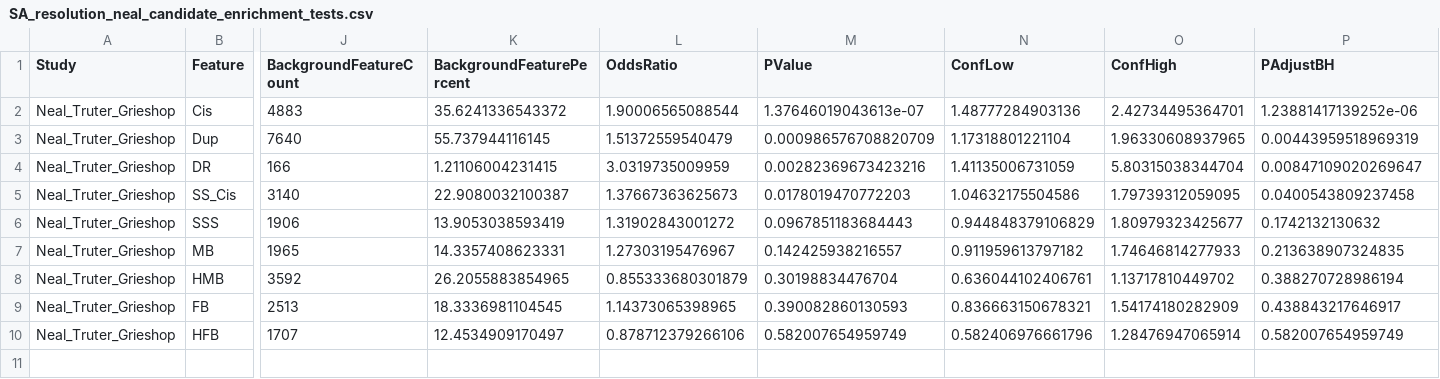
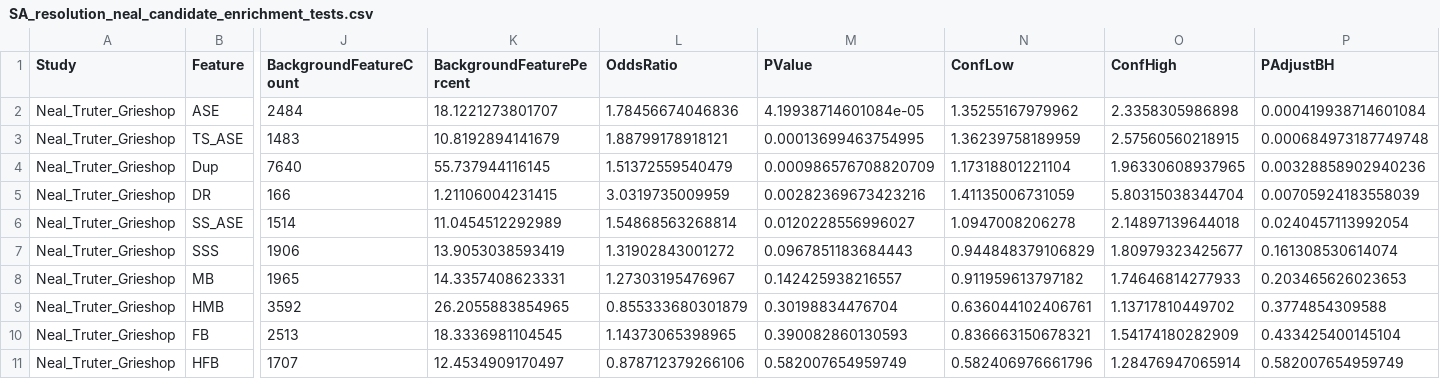
Before and after one commit to karlgrieshop/Howatson_Grieshop, a CSV file: Data/Summary_tables/SA_resolution_neal_candidate_enrichment_tests.csv, drawn as a sheet; only a part is shown, gaps mark what is left out; removed rows and columns are numbered as before the commit, all else as after; rows hold the shown columns only; the diff names each change by its address in the sheet, - before the commit and + after, or states it on an @@ line.

```diff
--- a/Data/Summary_tables/SA_resolution_neal_candidate_enrichment_tests.csv
+++ b/Data/Summary_tables/SA_resolution_neal_candidate_enrichment_tests.csv
-row 2: Neal_Truter_Grieshop | Cis | 4883 | 35.6241336543372 | 1.90006565088544 | 1.37646019043613e-07 | 1.48777284903136 | 2.42734495364701 | 1.23881417139252e-06
+row 2: Neal_Truter_Grieshop | ASE | 2484 | 18.1221273801707 | 1.78456674046836 | 4.19938714601084e-05 | 1.35255167979962 | 2.3358305986898 | 0.000419938714601084
+row 3: Neal_Truter_Grieshop | TS_ASE | 1483 | 10.8192894141679 | 1.88799178918121 | 0.00013699463754995 | 1.36239758189959 | 2.57560560218915 | 0.000684973187749748
-P4 (PAdjustBH): 0.00443959518969319
+P4 (PAdjustBH): 0.00328858902940236
-P5 (PAdjustBH): 0.00847109020269647
+P5 (PAdjustBH): 0.00705924183558039
-row 5: Neal_Truter_Grieshop | SS_Cis | 3140 | 22.9080032100387 | 1.37667363625673 | 0.0178019470772203 | 1.04632175504586 | 1.79739312059095 | 0.0400543809237458
+row 6: Neal_Truter_Grieshop | SS_ASE | 1514 | 11.0454512292989 | 1.54868563268814 | 0.0120228556996027 | 1.0947008206278 | 2.14897139644018 | 0.0240457113992054
-P7 (PAdjustBH): 0.1742132130632
+P7 (PAdjustBH): 0.161308530614074
-P8 (PAdjustBH): 0.213638907324835
+P8 (PAdjustBH): 0.203465626023653
-P9 (PAdjustBH): 0.388270728986194
+P9 (PAdjustBH): 0.3774854309588
-P10 (PAdjustBH): 0.438843217646917
+P10 (PAdjustBH): 0.433425400145104
```
Also changed, not shown: Data/Summary_tables/SA_resolution_radar_permutation_tests.csv, Data/Summary_tables/SA_resolution_ruzicka_candidate_enrichment_tests.csv, 22 other files.
